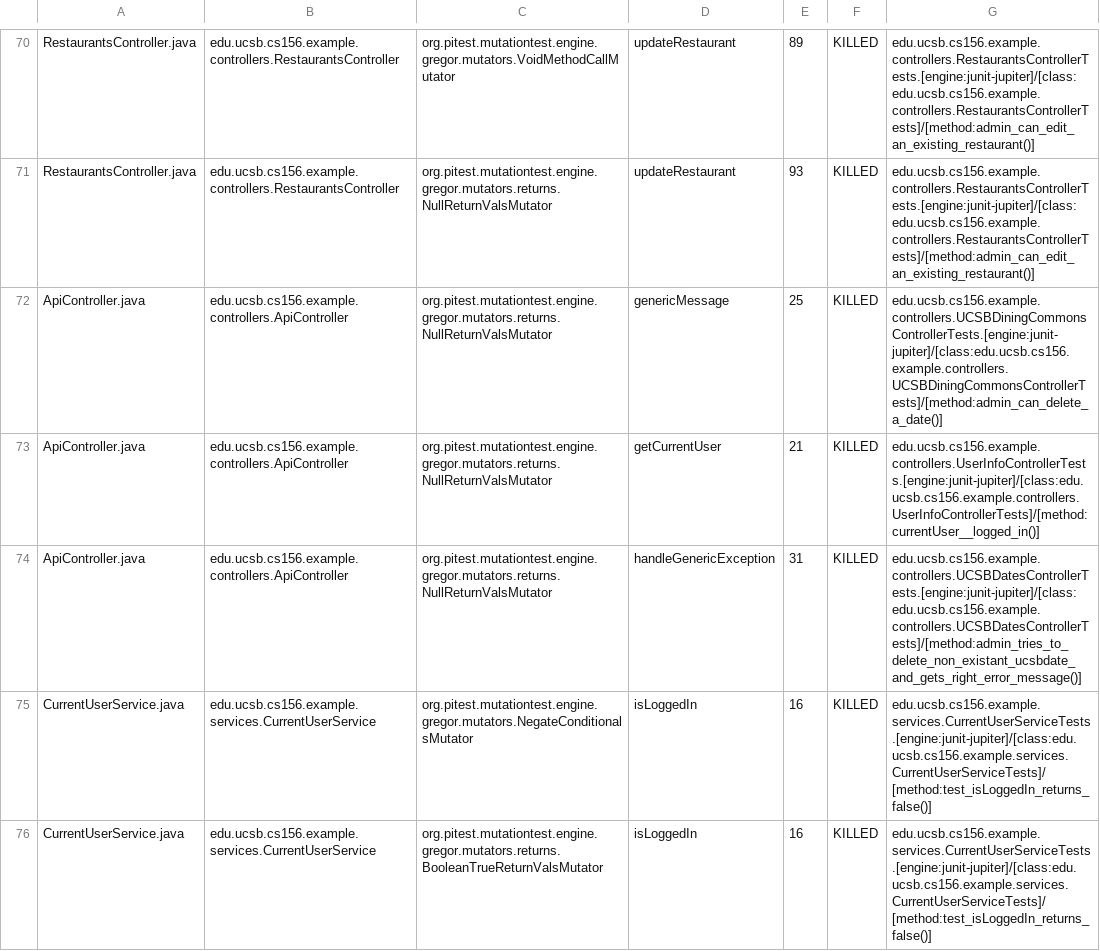
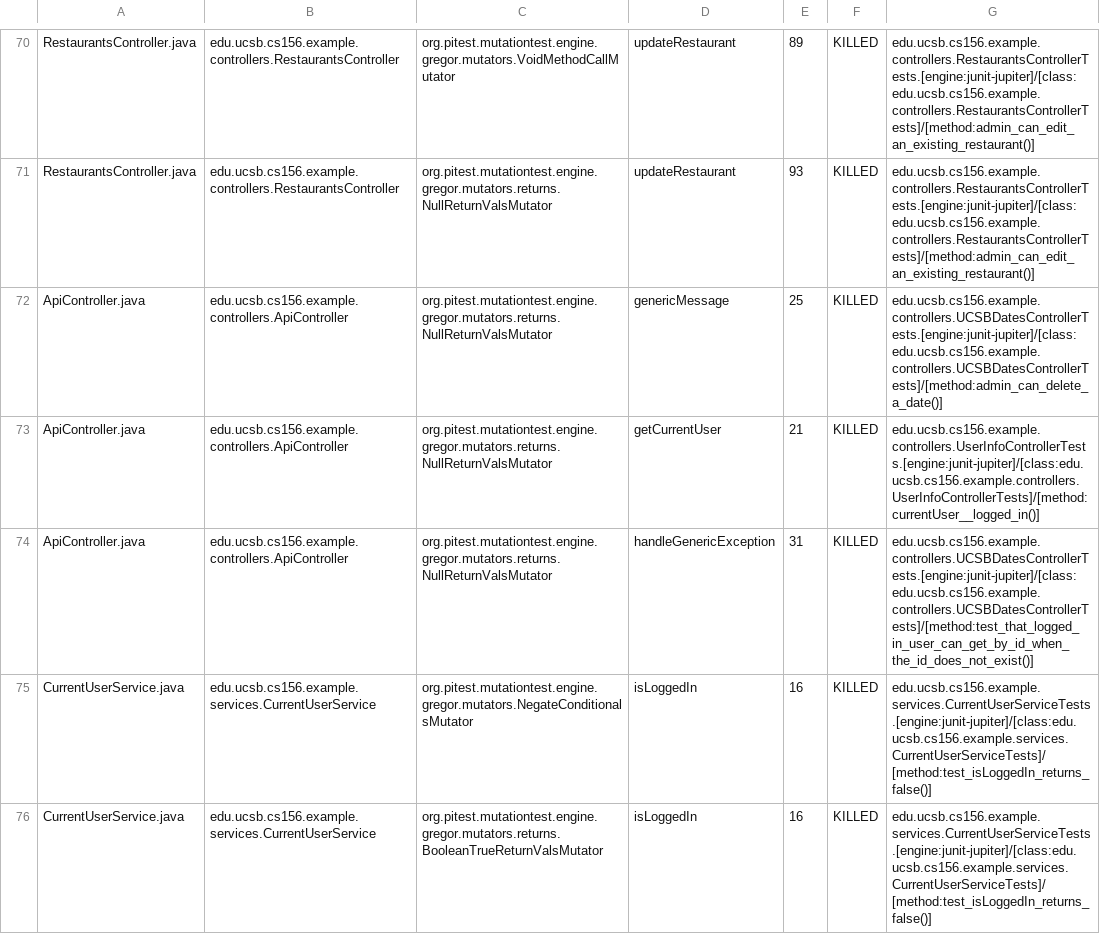
Before and after one commit to ucsb-cs156-w24/team03-w24-5pm-1, a CSV file: prs/64/pitest/mutations.csv, drawn as a sheet; only a part is shown, gaps mark what is left out.

Commit message:
Deploying to gh-pages from @ ucsb-cs156-w24/team03-w24-5pm-1@5e92e74e798b549e78e0c23f6387e09a83c221f7 🚀

```diff
--- a/prs/64/pitest/mutations.csv
+++ b/prs/64/pitest/mutations.csv
@@ -71,5 +71,5 @@ RestaurantsController.java,edu.ucsb.cs156.example.controllers.RestaurantsControl
 RestaurantsController.java,edu.ucsb.cs156.example.controllers.RestaurantsController,org.pitest.mutationtest.engine.gregor.mutators.returns.NullReturnValsMutator,updateRestaurant,93,KILLED,edu.ucsb.cs156.example.controllers.RestaurantsControllerTests.[engine:junit-jupiter]/[class:edu.ucsb.cs156.example.controllers.RestaurantsControllerTests]/[method:admin_can_edit_an_existing_restaurant()]
-ApiController.java,edu.ucsb.cs156.example.controllers.ApiController,org.pitest.mutationtest.engine.gregor.mutators.returns.NullReturnValsMutator,genericMessage,25,KILLED,edu.ucsb.cs156.example.controllers.UCSBDiningCommonsControllerTests.[engine:junit-jupiter]/[class:edu.ucsb.cs156.example.controllers.UCSBDiningCommonsControllerTests]/[method:admin_can_delete_a_date()]
+ApiController.java,edu.ucsb.cs156.example.controllers.ApiController,org.pitest.mutationtest.engine.gregor.mutators.returns.NullReturnValsMutator,genericMessage,25,KILLED,edu.ucsb.cs156.example.controllers.UCSBDatesControllerTests.[engine:junit-jupiter]/[class:edu.ucsb.cs156.example.controllers.UCSBDatesControllerTests]/[method:admin_can_delete_a_date()]
 ApiController.java,edu.ucsb.cs156.example.controllers.ApiController,org.pitest.mutationtest.engine.gregor.mutators.returns.NullReturnValsMutator,getCurrentUser,21,KILLED,edu.ucsb.cs156.example.controllers.UserInfoControllerTests.[engine:junit-jupiter]/[class:edu.ucsb.cs156.example.controllers.UserInfoControllerTests]/[method:currentUser__logged_in()]
-ApiController.java,edu.ucsb.cs156.example.controllers.ApiController,org.pitest.mutationtest.engine.gregor.mutators.returns.NullReturnValsMutator,handleGenericException,31,KILLED,edu.ucsb.cs156.example.controllers.UCSBDatesControllerTests.[engine:junit-jupiter]/[class:edu.ucsb.cs156.example.controllers.UCSBDatesControllerTests]/[method:admin_tries_to_delete_non_existant_ucsbdate_and_gets_right_error_message()]
+ApiController.java,edu.ucsb.cs156.example.controllers.ApiController,org.pitest.mutationtest.engine.gregor.mutators.returns.NullReturnValsMutator,handleGenericException,31,KILLED,edu.ucsb.cs156.example.controllers.UCSBDatesControllerTests.[engine:junit-jupiter]/[class:edu.ucsb.cs156.example.controllers.UCSBDatesControllerTests]/[method:test_that_logged_in_user_can_get_by_id_when_the_id_does_not_exist()]
 CurrentUserService.java,edu.ucsb.cs156.example.services.CurrentUserService,org.pitest.mutationtest.engine.gregor.mutators.NegateConditionalsMutator,isLoggedIn,16,KILLED,edu.ucsb.cs156.example.services.CurrentUserServiceTests.[engine:junit-jupiter]/[class:edu.ucsb.cs156.example.services.CurrentUserServiceTests]/[method:test_isLoggedIn_returns_false()]
```
Also changed, not shown: 13 other files.
